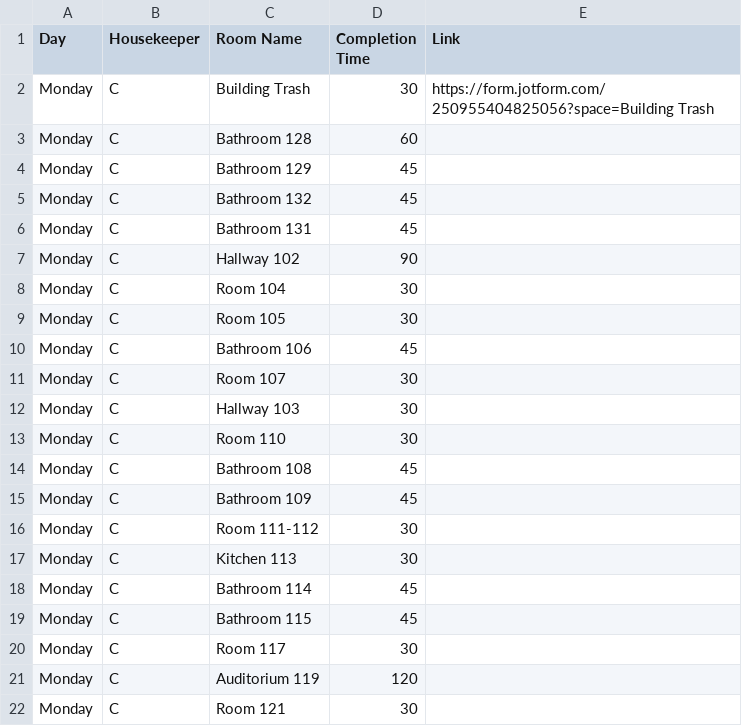
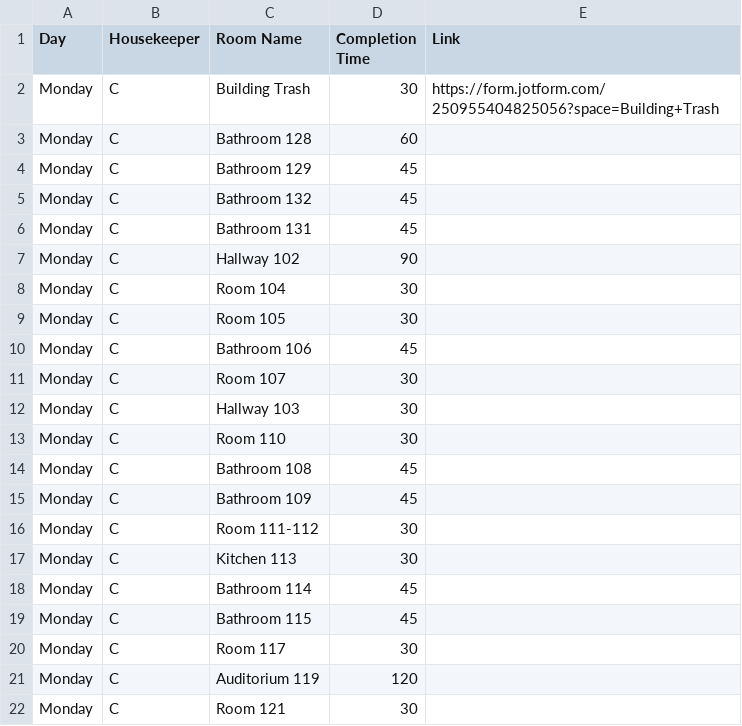
Before and after one commit to nothinghysterical/repository, a CSV file: schedules/Ross-Week1.csv, drawn as a sheet.

Commit message:
Update Ross-Week1.csv

```diff
--- a/schedules/Ross-Week1.csv
+++ b/schedules/Ross-Week1.csv
@@ -1,3 +1,3 @@
 Day	Housekeeper	Room Name	Completion Time	Link
-Monday	C	Building Trash	30	https://form.jotform.com/250955404825056?space=Building Trash
+Monday	C	Building Trash	30	https://form.jotform.com/250955404825056?space=Building+Trash
 Monday	C	Bathroom 128	60	
```
